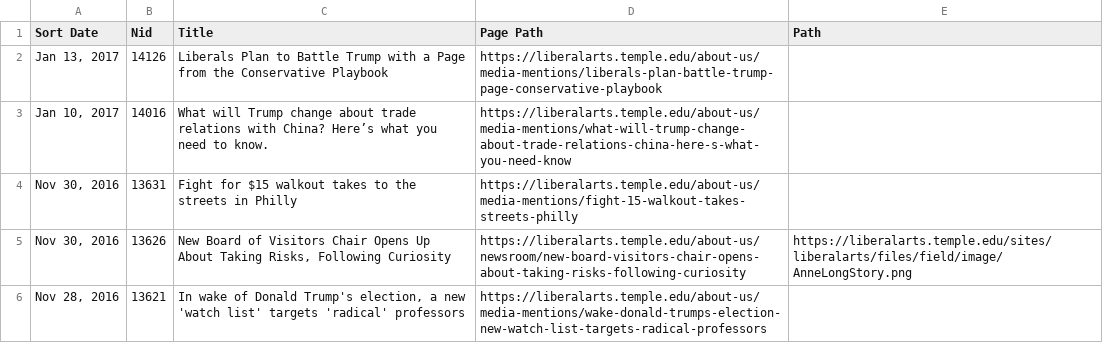
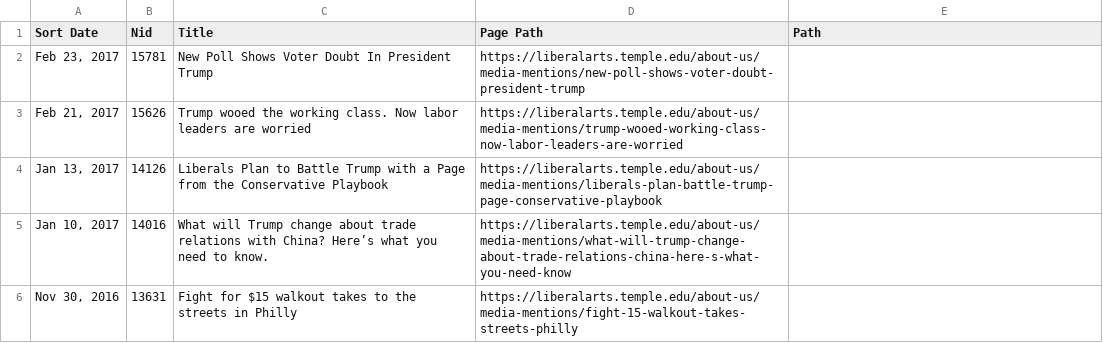
Before and after one commit to TULiberalArts/Political-Science, a CSV file: _data/news.csv, drawn as a sheet; removed rows and columns are numbered as before the commit, all else as after; the diff names each change by its address in the sheet, - before the commit and + after, or states it on an @@ line.

```diff
--- a/_data/news.csv
+++ b/_data/news.csv
+row 2: Feb 23, 2017 | 15781 | New Poll Shows Voter Doubt In President Trump | https://liberalarts.temple.edu/about-us/media-mentions/new-poll-shows-voter-doubt-president-trump
+row 3: Feb 21, 2017 | 15626 | Trump wooed the working class. Now labor leaders are worried | https://liberalarts.temple.edu/about-us/media-mentions/trump-wooed-working-class-now-labor-leaders-are-worried
-row 5: Nov 30, 2016 | 13626 | New Board of Visitors Chair Opens Up About Taking Risks, Following Curiosity | https://liberalarts.temple.edu/about-us/newsroom/new-board-visitors-chair-opens-about-taking-risks-following-curiosity | https://liberalarts.temple.edu/sites/liberalarts/files/field/image/AnneLongStory.png
-row 6: Nov 28, 2016 | 13621 | In wake of Donald Trump's election, a new 'watch list' targets 'radical' professors | https://liberalarts.temple.edu/about-us/media-mentions/wake-donald-trumps-election-new-watch-list-targets-radical-professors
```
Also changed, not shown: 1 other file.
